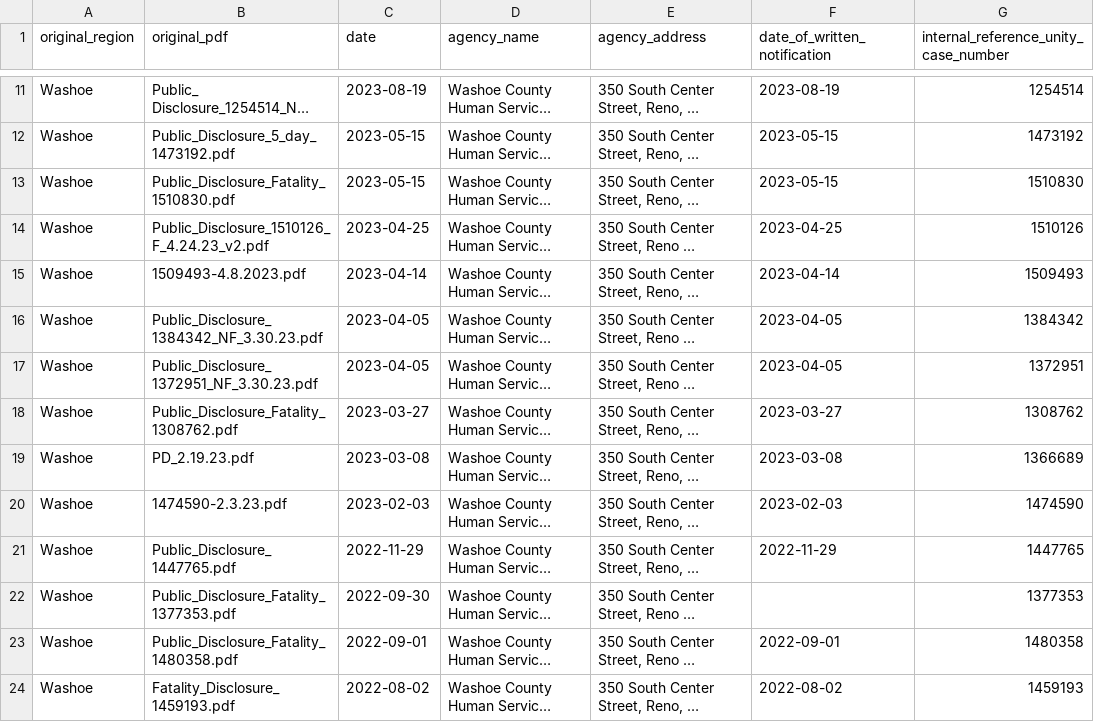
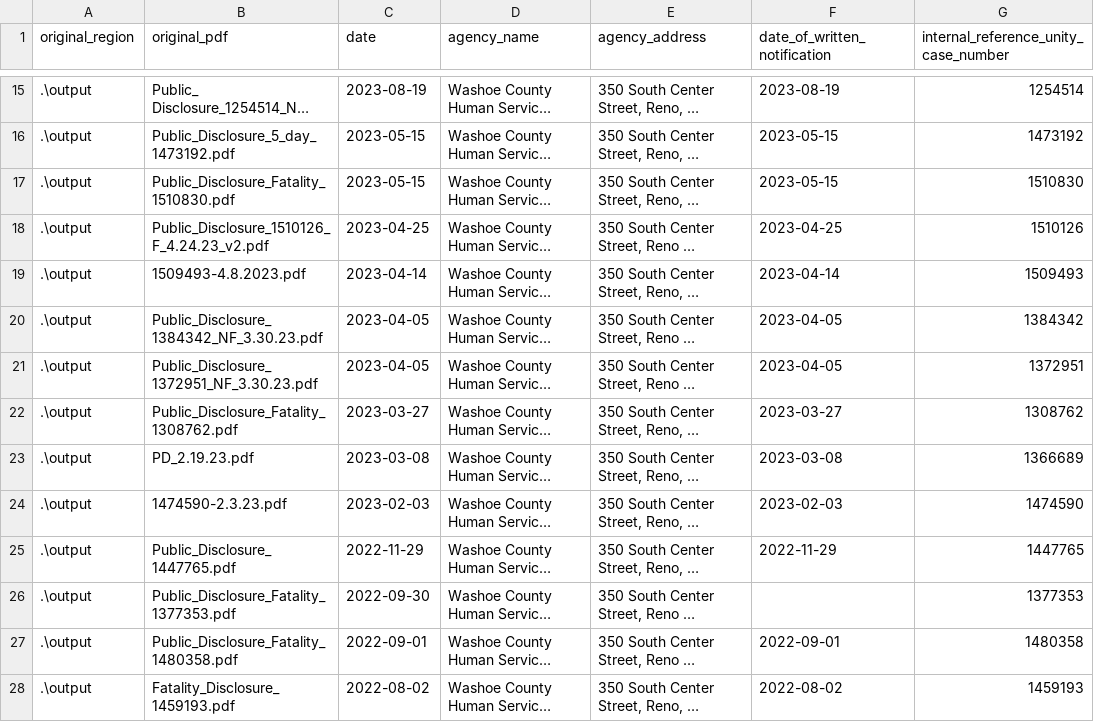
Before and after one commit to kevinkurek/state_of_nv_child_fatalities, a CSV file: output_files/child_fatality_Washoe.csv, drawn as a sheet; only a part is shown, gaps mark what is left out; long unchanged cells end in …; addresses are those after the commit; the diff covers the shown part only; the diff names each change by its address in the sheet, - before the commit and + after, or states it on an @@ line.

```diff
--- a/output_files/child_fatality_Washoe.csv
+++ b/output_files/child_fatality_Washoe.csv
-A15:A28 (original_region): Washoe
+A15:A28 (original_region): .\output
```
Also changed, not shown: 7 added rows, 3 removed rows and 36 edited cells elsewhere in this file, output_files/Clark_merged.csv, output_files/Clark_pdfs_prior_counts.csv, 10 other files.
